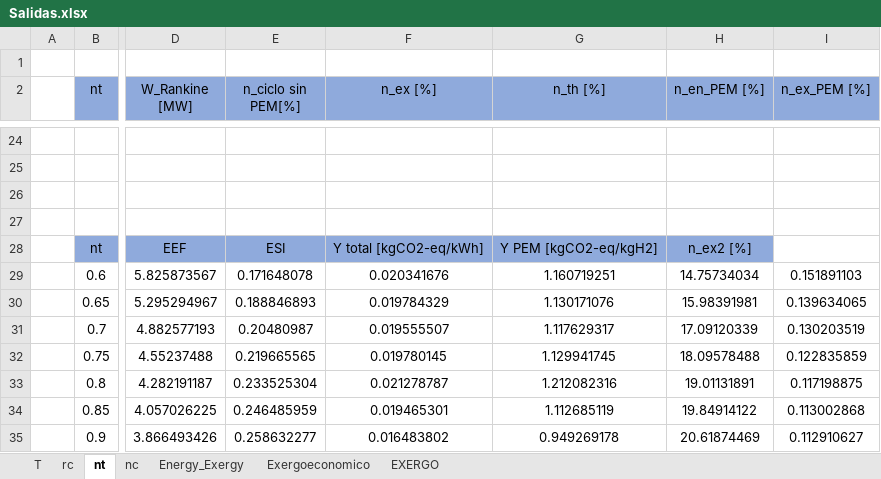
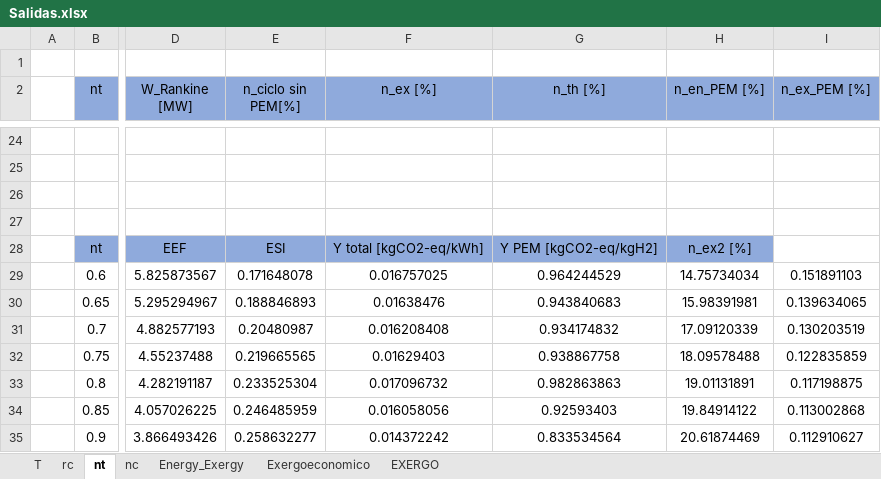
Before and after one commit to aciglesias-eng/tesis, an Excel workbook: Salidas.xlsx, sheet nt, drawn as a sheet; only a part is shown, gaps mark what is left out; values as stored, in another font and other column widths than the file's, no borders; the diff names each change by its address in the sheet, - before the commit and + after, or states it on an @@ line.

```diff
--- a/Salidas.xlsx (sheet nt)
+++ b/Salidas.xlsx (sheet nt)
-F29 (n_ex [%]): 0.020341676
+F29 (n_ex [%]): 0.016757025
-G29 (n_th [%]): 1.160719251
+G29 (n_th [%]): 0.964244529
-F30 (n_ex [%]): 0.019784329
+F30 (n_ex [%]): 0.01638476
-G30 (n_th [%]): 1.130171076
+G30 (n_th [%]): 0.943840683
-F31 (n_ex [%]): 0.019555507
+F31 (n_ex [%]): 0.016208408
-G31 (n_th [%]): 1.117629317
+G31 (n_th [%]): 0.934174832
-F32 (n_ex [%]): 0.019780145
+F32 (n_ex [%]): 0.01629403
-G32 (n_th [%]): 1.129941745
+G32 (n_th [%]): 0.938867758
-F33 (n_ex [%]): 0.021278787
+F33 (n_ex [%]): 0.017096732
-G33 (n_th [%]): 1.212082316
+G33 (n_th [%]): 0.982863863
-F34 (n_ex [%]): 0.019465301
+F34 (n_ex [%]): 0.016058056
-G34 (n_th [%]): 1.112685119
+G34 (n_th [%]): 0.92593403
-F35 (n_ex [%]): 0.016483802
+F35 (n_ex [%]): 0.014372242
-G35 (n_th [%]): 0.949269178
+G35 (n_th [%]): 0.833534564
```
Also changed, not shown: sheet Energy_Exergy, sheet T, sheet nc, sheet rc, 3 other files.
